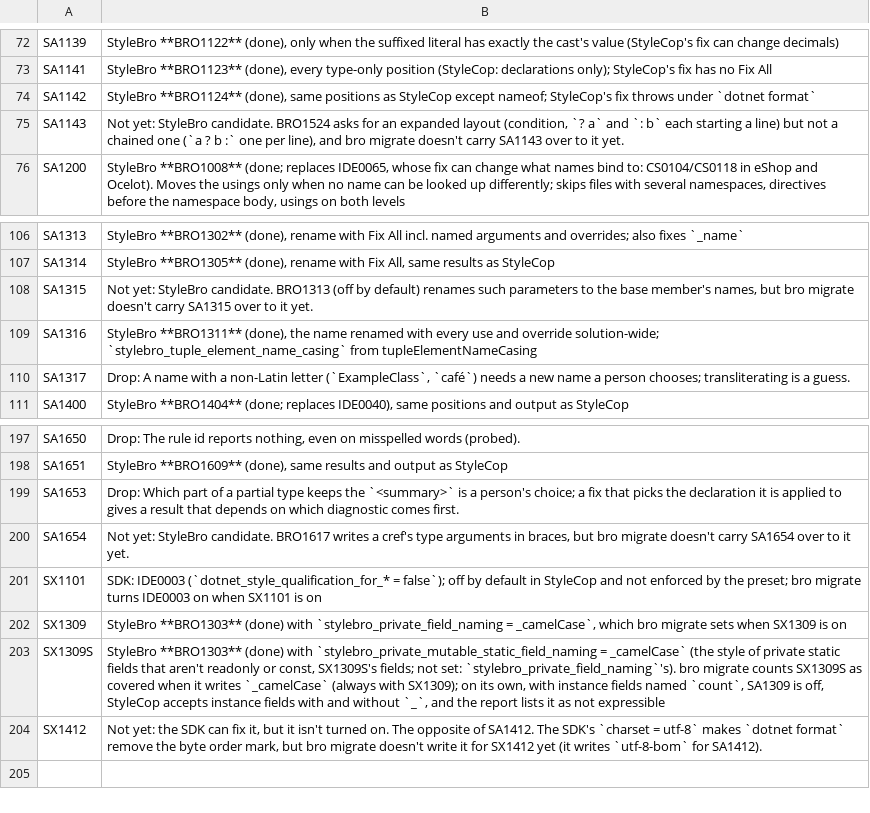
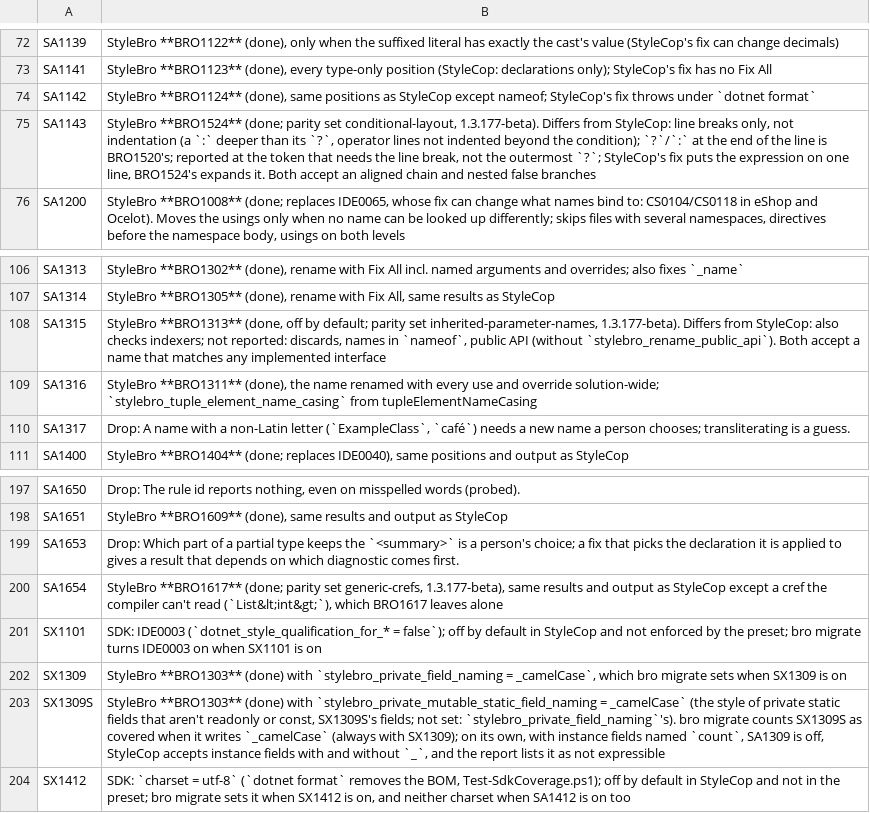
Before and after one commit to bisforboman/stylebro, a CSV file: scripts/stylecop-survey/data/mapping.csv, drawn as a sheet; only a part is shown, gaps mark what is left out.

```diff
--- a/scripts/stylecop-survey/data/mapping.csv
+++ b/scripts/stylecop-survey/data/mapping.csv
@@ -74,3 +74,3 @@ SA1141,"StyleBro **BRO1123** (done), every type-only position (StyleCop: declara
 SA1142,"StyleBro **BRO1124** (done), same positions as StyleCop except nameof; StyleCop's fix throws under `dotnet format`"
-SA1143,"Not yet: StyleBro candidate. BRO1524 asks for an expanded layout (condition, `? a` and `: b` each starting a line) but not a chained one (`a ? b :` one per line), and bro migrate doesn't carry SA1143 over to it yet."
+SA1143,"StyleBro **BRO1524** (done; parity set conditional-layout, 1.3.177-beta). Differs from StyleCop: line breaks only, not indentation (a `:` deeper than its `?`, operator lines not indented beyond the condition); `?`/`:` at the end of the line is BRO1520's; reported at the token that needs the line break, not the outermost `?`; StyleCop's fix puts the expression on one line, BRO1524's expands it. Both accept an aligned chain and nested false branches"
 SA1200,"StyleBro **BRO1008** (done; replaces IDE0065, whose fix can change what names bind to: CS0104/CS0118 in eShop and Ocelot). Moves the usings only when no name can be looked up differently; skips files with several namespaces, directives before the namespace body, usings on both levels"
@@ -107,3 +107,3 @@ SA1313,"StyleBro **BRO1302** (done), rename with Fix All incl. named arguments a
 SA1314,"StyleBro **BRO1305** (done), rename with Fix All, same results as StyleCop"
-SA1315,"Not yet: StyleBro candidate. BRO1313 (off by default) renames such parameters to the base member's names, but bro migrate doesn't carry SA1315 over to it yet."
+SA1315,"StyleBro **BRO1313** (done, off by default; parity set inherited-parameter-names, 1.3.177-beta). Differs from StyleCop: also checks indexers; not reported: discards, names in `nameof`, public API (without `stylebro_rename_public_api`). Both accept a name that matches any implemented interface"
 SA1316,"StyleBro **BRO1311** (done), the name renamed with every use and override solution-wide; `stylebro_tuple_element_name_casing` from tupleElementNameCasing"
@@ -199,3 +199,3 @@ SA1651,"StyleBro **BRO1609** (done), same results and output as StyleCop"
 SA1653,Drop: Which part of a partial type keeps the `<summary>` is a person's choice; a fix that picks the declaration it is applied to gives a result that depends on which diagnostic comes first.
-SA1654,"Not yet: StyleBro candidate. BRO1617 writes a cref's type arguments in braces, but bro migrate doesn't carry SA1654 over to it yet."
+SA1654,"StyleBro **BRO1617** (done; parity set generic-crefs, 1.3.177-beta), same results and output as StyleCop except a cref the compiler can't read (`List&lt;int&gt;`), which BRO1617 leaves alone"
 SX1101,SDK: IDE0003 (`dotnet_style_qualification_for_* = false`); off by default in StyleCop and not enforced by the preset; bro migrate turns IDE0003 on when SX1101 is on
@@ -203,2 +203,2 @@ SX1309,"StyleBro **BRO1303** (done) with `stylebro_private_field_naming = _camel
 SX1309S,"StyleBro **BRO1303** (done) with `stylebro_private_mutable_static_field_naming = _camelCase` (the style of private static fields that aren't readonly or const, SX1309S's fields; not set: `stylebro_private_field_naming`'s). bro migrate counts SX1309S as covered when it writes `_camelCase` (always with SX1309); on its own, with instance fields named `count`, SA1309 is off, StyleCop accepts instance fields with and without `_`, and the report lists it as not expressible"
-SX1412,"Not yet: the SDK can fix it, but it isn't turned on. The opposite of SA1412. The SDK's `charset = utf-8` makes `dotnet format` remove the byte order mark, but bro migrate doesn't write it for SX1412 yet (it writes `utf-8-bom` for SA1412)."
+SX1412,"SDK: `charset = utf-8` (`dotnet format` removes the BOM, Test-SdkCoverage.ps1); off by default in StyleCop and not in the preset; bro migrate sets it when SX1412 is on, and neither charset when SA1412 is on too"
```
Also changed, not shown: 25 other files.
